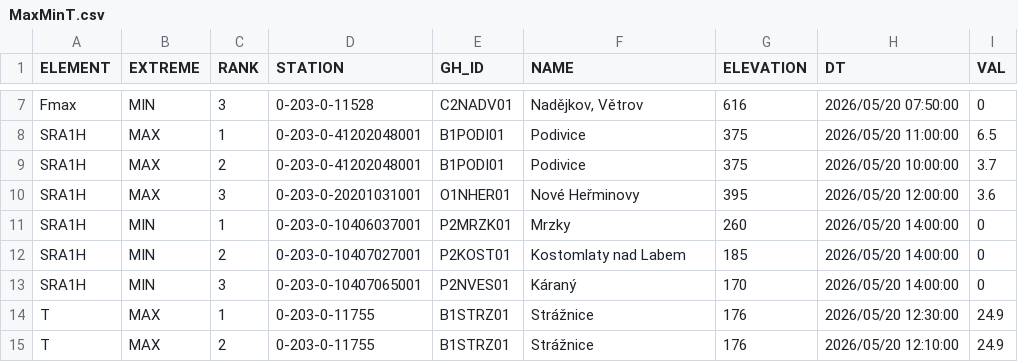
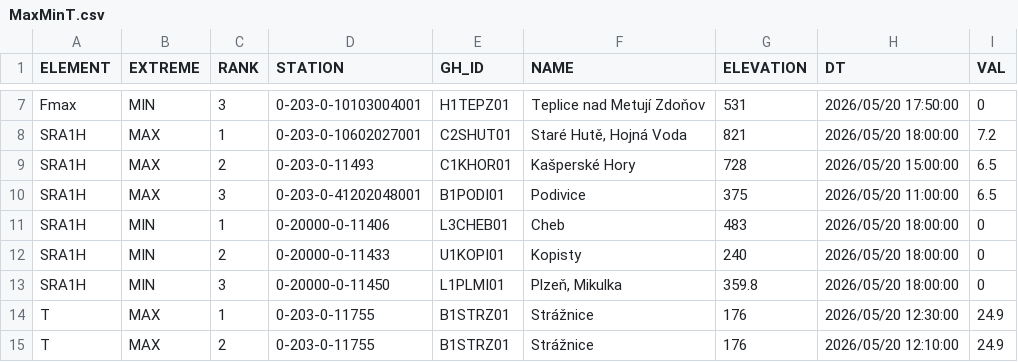
Before and after one commit to RadimTol/OpenData, a CSV file: MaxMinT.csv, drawn as a sheet; only a part is shown, gaps mark what is left out; the diff covers the shown part only.

```diff
--- a/MaxMinT.csv
+++ b/MaxMinT.csv
@@ -7,8 +7,8 @@
-"Fmax","MIN",3,"0-203-0-11528","C2NADV01","Nadějkov, Větrov",616,"2026/05/20 07:50:00",0
-"SRA1H","MAX",1,"0-203-0-41202048001","B1PODI01","Podivice",375,"2026/05/20 11:00:00",6.5
-"SRA1H","MAX",2,"0-203-0-41202048001","B1PODI01","Podivice",375,"2026/05/20 10:00:00",3.7
-"SRA1H","MAX",3,"0-203-0-20201031001","O1NHER01","Nové Heřminovy",395,"2026/05/20 12:00:00",3.6
-"SRA1H","MIN",1,"0-203-0-10406037001","P2MRZK01","Mrzky",260,"2026/05/20 14:00:00",0
-"SRA1H","MIN",2,"0-203-0-10407027001","P2KOST01","Kostomlaty nad Labem",185,"2026/05/20 14:00:00",0
-"SRA1H","MIN",3,"0-203-0-10407065001","P2NVES01","Káraný",170,"2026/05/20 14:00:00",0
+"Fmax","MIN",3,"0-203-0-10103004001","H1TEPZ01","Teplice nad Metují Zdoňov",531,"2026/05/20 17:50:00",0
+"SRA1H","MAX",1,"0-203-0-10602027001","C2SHUT01","Staré Hutě, Hojná Voda",821,"2026/05/20 18:00:00",7.2
+"SRA1H","MAX",2,"0-203-0-11493","C1KHOR01","Kašperské Hory",728,"2026/05/20 15:00:00",6.5
+"SRA1H","MAX",3,"0-203-0-41202048001","B1PODI01","Podivice",375,"2026/05/20 11:00:00",6.5
+"SRA1H","MIN",1,"0-20000-0-11406","L3CHEB01","Cheb",483,"2026/05/20 18:00:00",0
+"SRA1H","MIN",2,"0-20000-0-11433","U1KOPI01","Kopisty",240,"2026/05/20 18:00:00",0
+"SRA1H","MIN",3,"0-20000-0-11450","L1PLMI01","Plzeň, Mikulka",359.8,"2026/05/20 18:00:00",0
 "T","MAX",1,"0-203-0-11755","B1STRZ01","Strážnice",176,"2026/05/20 12:30:00",24.9
```
Also changed, not shown: 1 added row, 1 removed row and 17 edited cells elsewhere in this file.
